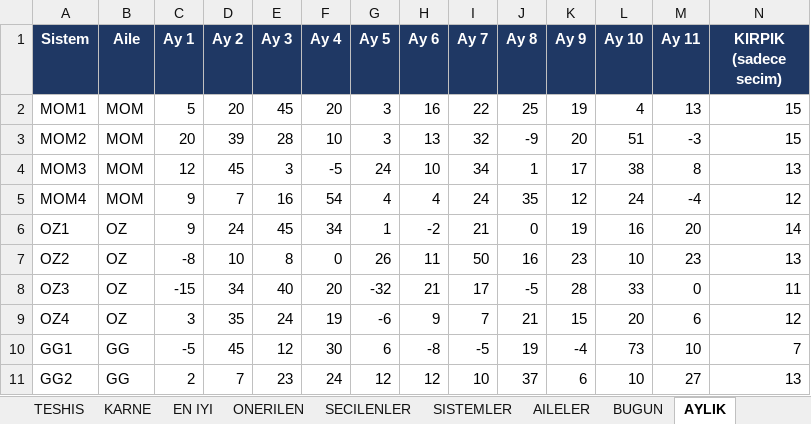
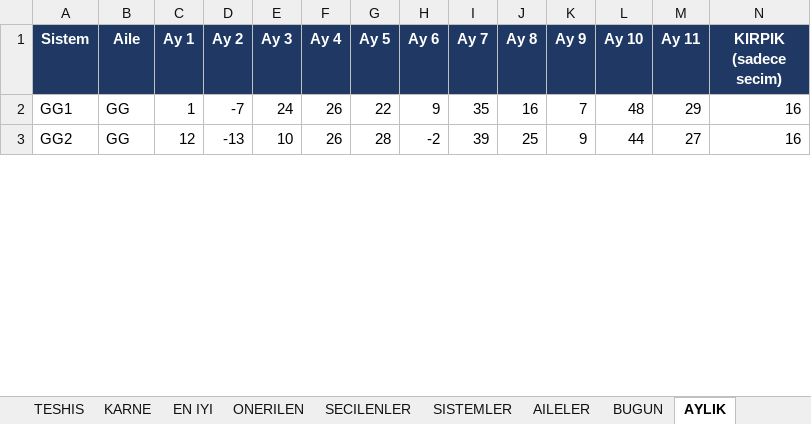
Before and after one commit to serkanche/portfoy, an Excel workbook: PHL_usa.xlsx, sheet AYLIK, drawn as a sheet; only a part is shown; values as stored, in another font and other column widths than the file's, no borders; removed rows and columns are numbered as before the commit, all else as after; the diff covers the shown part only; the diff names each change by its address in the sheet, - before the commit and + after, or states it on an @@ line.

```diff
--- a/PHL_usa.xlsx (sheet AYLIK)
+++ b/PHL_usa.xlsx (sheet AYLIK)
-row 2: MOM1 | MOM | 5 | 20 | 45 | 20 | 3 | 16 | 22 | 25 | 19 | 4 | 13 | 15
-row 3: MOM2 | MOM | 20 | 39 | 28 | 10 | 3 | 13 | 32 | -9 | 20 | 51 | -3 | 15
-row 4: MOM3 | MOM | 12 | 45 | 3 | -5 | 24 | 10 | 34 | 1 | 17 | 38 | 8 | 13
-row 5: MOM4 | MOM | 9 | 7 | 16 | 54 | 4 | 4 | 24 | 35 | 12 | 24 | -4 | 12
-row 6: OZ1 | OZ | 9 | 24 | 45 | 34 | 1 | -2 | 21 | 0 | 19 | 16 | 20 | 14
-row 7: OZ2 | OZ | -8 | 10 | 8 | 0 | 26 | 11 | 50 | 16 | 23 | 10 | 23 | 13
-row 8: OZ3 | OZ | -15 | 34 | 40 | 20 | -32 | 21 | 17 | -5 | 28 | 33 | 0 | 11
-row 9: OZ4 | OZ | 3 | 35 | 24 | 19 | -6 | 9 | 7 | 21 | 15 | 20 | 6 | 12
-C2 (Ay 1): -5
+C2 (Ay 1): 1
-D2 (Ay 2): 45
+D2 (Ay 2): -7
-E2 (Ay 3): 12
+E2 (Ay 3): 24
-F2 (Ay 4): 30
+F2 (Ay 4): 26
-G2 (Ay 5): 6
+G2 (Ay 5): 22
-H2 (Ay 6): -8
+H2 (Ay 6): 9
-I2 (Ay 7): -5
+I2 (Ay 7): 35
-J2 (Ay 8): 19
+J2 (Ay 8): 16
-K2 (Ay 9): -4
+K2 (Ay 9): 7
-L2 (Ay 10): 73
+L2 (Ay 10): 48
-M2 (Ay 11): 10
+M2 (Ay 11): 29
-N2 (KIRPIK (sadece secim)): 7
+N2 (KIRPIK (sadece secim)): 16
-C3 (Ay 1): 2
+C3 (Ay 1): 12
-D3 (Ay 2): 7
+D3 (Ay 2): -13
-E3 (Ay 3): 23
+E3 (Ay 3): 10
-F3 (Ay 4): 24
+F3 (Ay 4): 26
-G3 (Ay 5): 12
+G3 (Ay 5): 28
-H3 (Ay 6): 12
+H3 (Ay 6): -2
-I3 (Ay 7): 10
+I3 (Ay 7): 39
-J3 (Ay 8): 37
+J3 (Ay 8): 25
-K3 (Ay 9): 6
+K3 (Ay 9): 9
-L3 (Ay 10): 10
+L3 (Ay 10): 44
-N3 (KIRPIK (sadece secim)): 13
+N3 (KIRPIK (sadece secim)): 16
```
Also changed, not shown: 9 added rows, 2 removed rows and 61 edited cells elsewhere in this sheet, sheet SISTEMLER, sheet DEGERLENDIRME_1, sheet DEGERLENDIRME_3, sheet DEGERLENDIRME_2, sheet DEGERLENDIRME_5, sheet DEGERLENDIRME, 10 more sheets, other sheet tabs.
